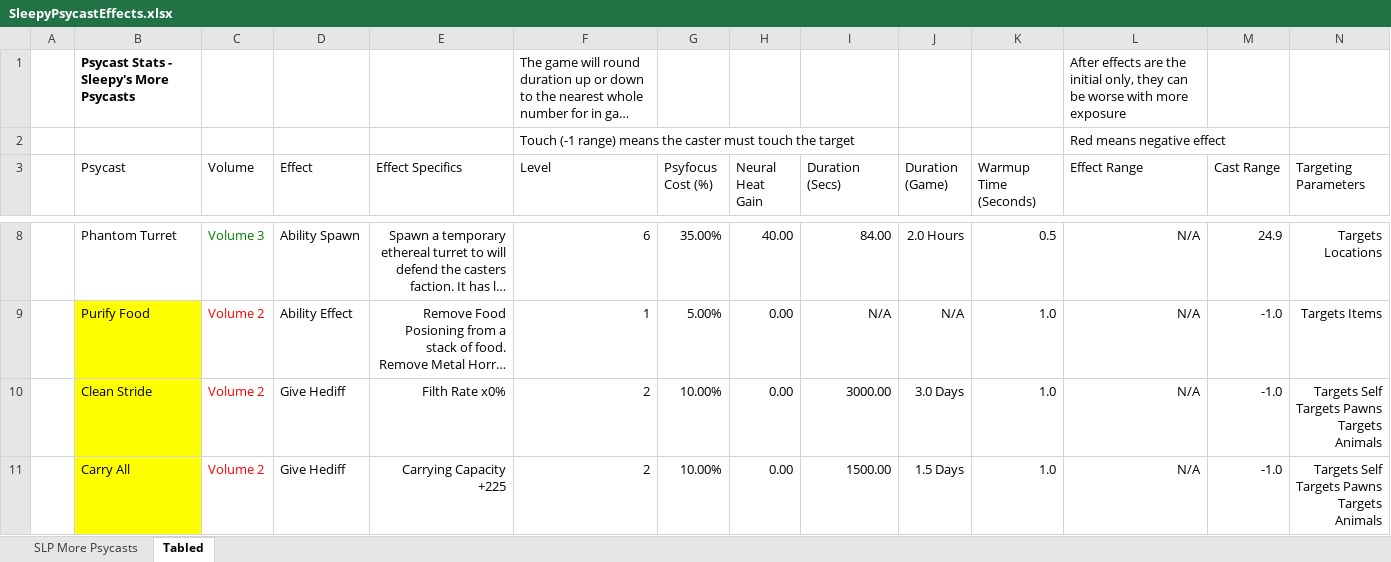
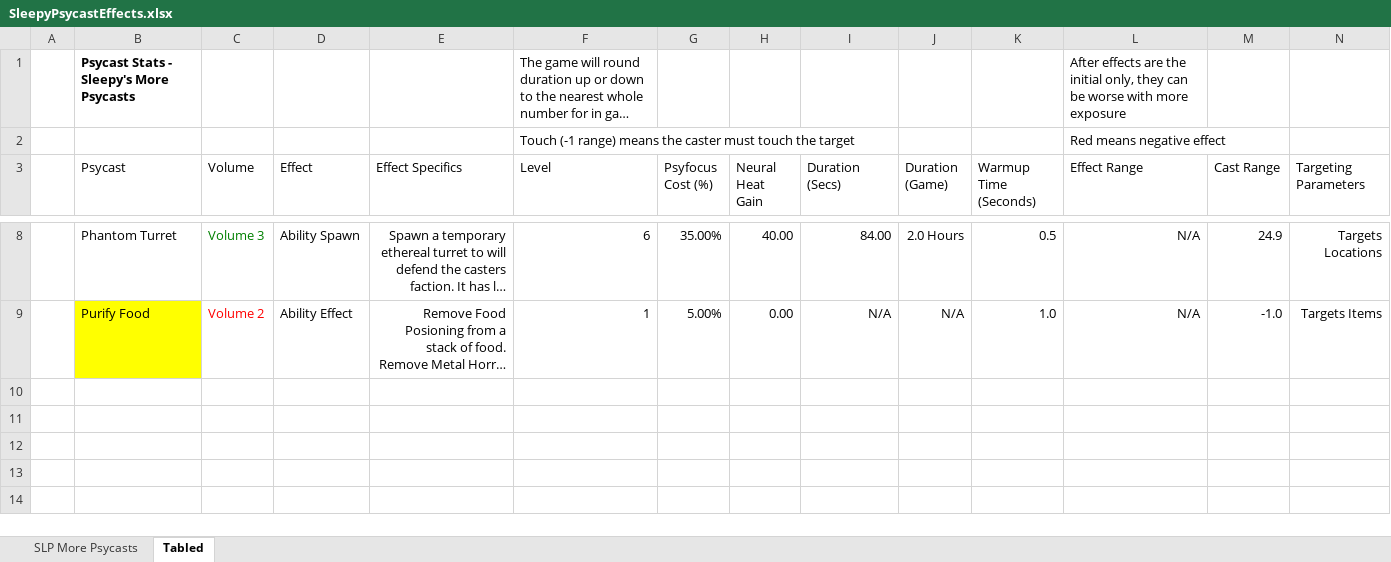
Before and after one commit to sleepy068/Rimworld_MorePsycasts, an Excel workbook: Resources/SleepyPsycastEffects.xlsx, sheet Tabled, drawn as a sheet; only a part is shown, gaps mark what is left out; long unchanged cells end in …; values as stored, in another font and other column widths than the file's, no borders; table styles not drawn; rows hold the shown columns only; ↵ is a line break in a cell; the diff names each change by its address in the sheet, - before the commit and + after, or states it on an @@ line.

```diff
--- a/Resources/SleepyPsycastEffects.xlsx (sheet Tabled)
+++ b/Resources/SleepyPsycastEffects.xlsx (sheet Tabled)
-row 10:  | Clean Stride | Volume 2 | Give Hediff | Filth Rate x0% | 2 | 10.00% | 0.00 | 3000.00 | 3.0 Days | 1.0 | N/A | -1.0 | Targets Self ↵ Targets Pawns ↵ Targets Animals
-row 11:  | Carry All | Volume 2 | Give Hediff | Carrying Capacity +225 | 2 | 10.00% | 0.00 | 1500.00 | 1.5 Days | 1.0 | N/A | -1.0 | Targets Self ↵ Targets Pawns ↵ Targets Animals
```
Also changed, not shown: sheet SLP More Psycasts, 5 other files.
